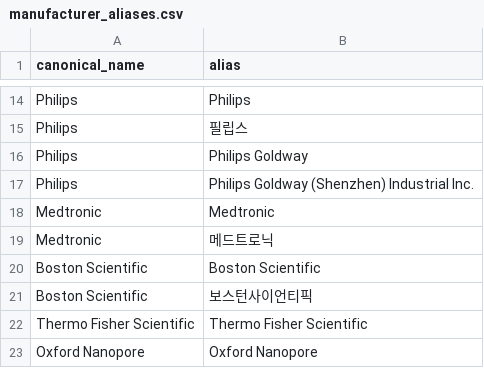
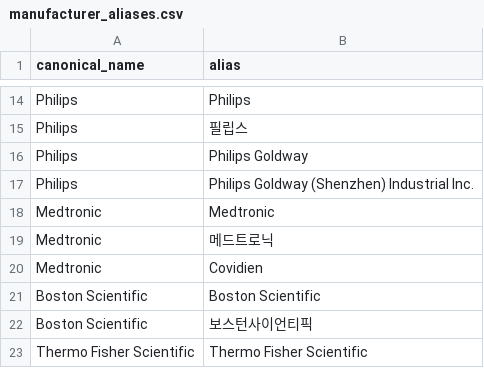
Before and after one commit to dekt-oss/price-check-assistant, a CSV file: data/manufacturer_aliases.csv, drawn as a sheet; only a part is shown, gaps mark what is left out; the shorter side is filled out with more unchanged rows; the diff names each change by its address in the sheet, - before the commit and + after, or states it on an @@ line.

Commit message:
Add verified FT10 model alias without relaxing matching
* feat: add verified FT10 model alias registry

* fix: map Covidien to Medtronic for verified legacy branding

* feat: support explicit verified model aliases

* feat: query serving rows through verified model aliases

* test: lock FT10 alias and 3M collision behavior

* test: retrieve FT10 order-code alias without 3M false positive

* ci: rerun R2 recall for model identity registry changes

* fix: reparse immutable G2B title with current identity rules

* chore: remove stale ProductIdentity import

```diff
--- a/data/manufacturer_aliases.csv
+++ b/data/manufacturer_aliases.csv
+row 20: Medtronic | Covidien
```
Also changed, not shown: 6 other files.
